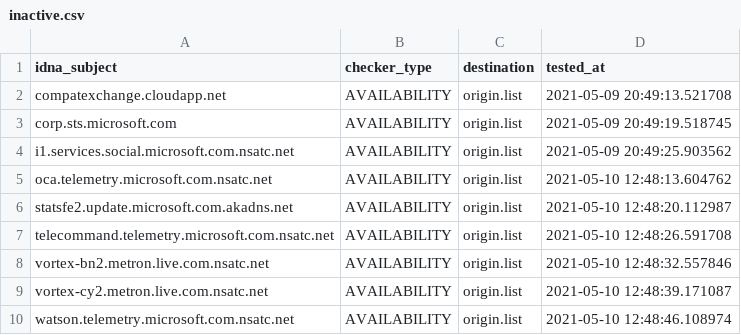
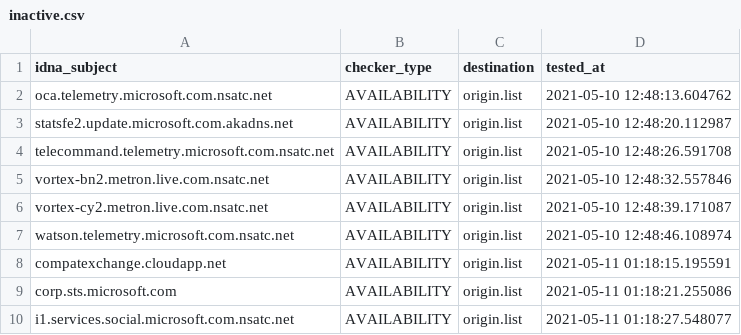
Before and after one commit to dead-hosts/hosts_git_tyzbit, a CSV file: .pyfunceble/inactive.csv, drawn as a sheet.

```diff
--- a/.pyfunceble/inactive.csv
+++ b/.pyfunceble/inactive.csv
@@ -1,5 +1,2 @@
 idna_subject,checker_type,destination,tested_at
-compatexchange.cloudapp.net,AVAILABILITY,origin.list,2021-05-09 20:49:13.521708
-corp.sts.microsoft.com,AVAILABILITY,origin.list,2021-05-09 20:49:19.518745
-i1.services.social.microsoft.com.nsatc.net,AVAILABILITY,origin.list,2021-05-09 20:49:25.903562
 oca.telemetry.microsoft.com.nsatc.net,AVAILABILITY,origin.list,2021-05-10 12:48:13.604762
@@ -10 +7,4 @@ vortex-cy2.metron.live.com.nsatc.net,AVAILABILITY,origin.list,2021-05-10 12:48:3
 watson.telemetry.microsoft.com.nsatc.net,AVAILABILITY,origin.list,2021-05-10 12:48:46.108974
+compatexchange.cloudapp.net,AVAILABILITY,origin.list,2021-05-11 01:18:15.195591
+corp.sts.microsoft.com,AVAILABILITY,origin.list,2021-05-11 01:18:21.255086
+i1.services.social.microsoft.com.nsatc.net,AVAILABILITY,origin.list,2021-05-11 01:18:27.548077
```
Also changed, not shown: 6 other files.
